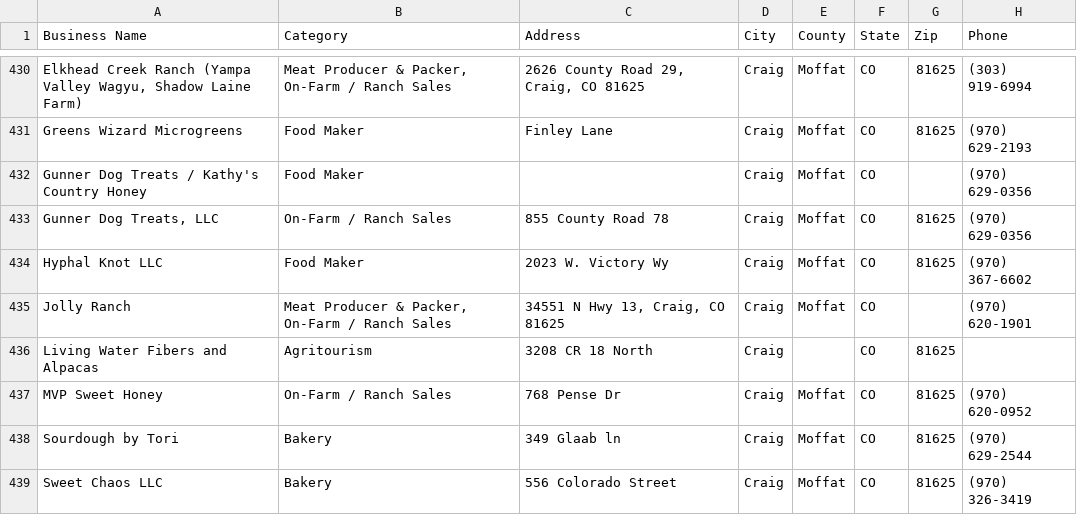
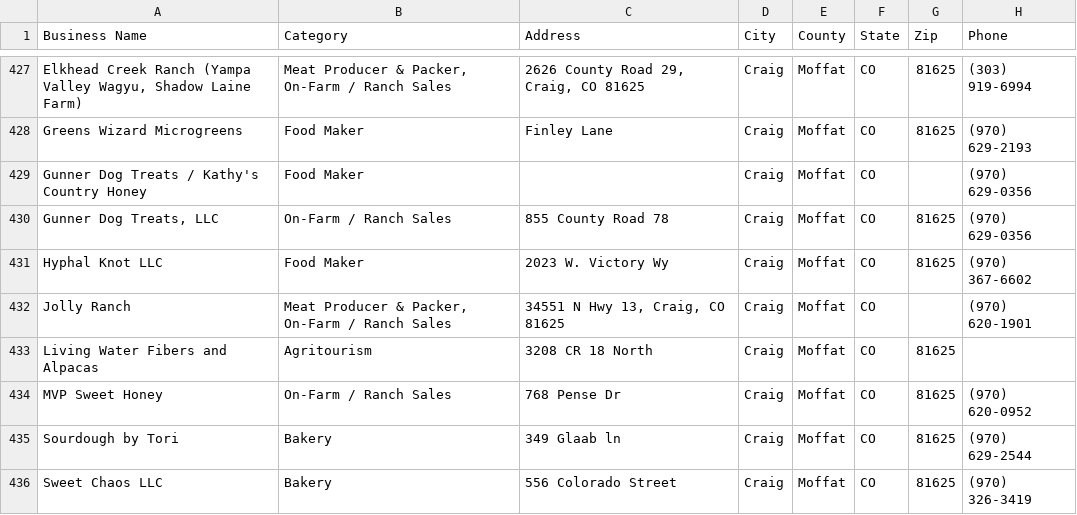
Before and after one commit to dbrown-code/colorado-farm-trail, a CSV file: data/foodweb/directory.csv, drawn as a sheet; only a part is shown, gaps mark what is left out; addresses are those after the commit; the diff covers the shown part only; the diff names each change by its address in the sheet, - before the commit and + after, or states it on an @@ line.

```diff
--- a/data/foodweb/directory.csv
+++ b/data/foodweb/directory.csv
-E433 (County): (empty)
+E433 (County): Moffat
```
Also changed, not shown: 3 added rows, 5 removed rows and 60 edited cells elsewhere in this file, data/foodweb/supply-network-edges.csv, 9 other files.
